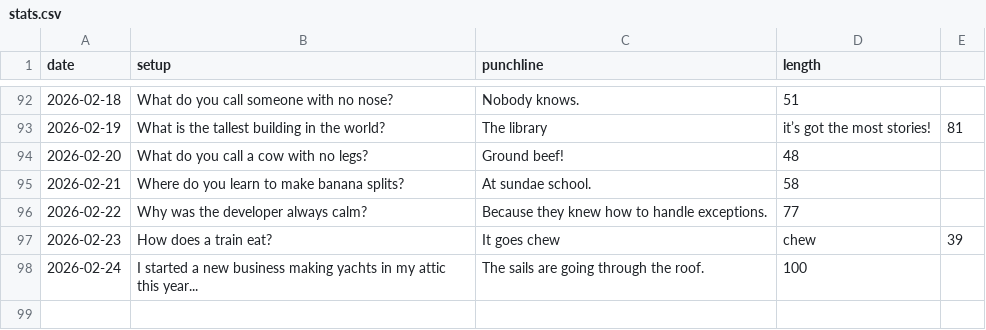
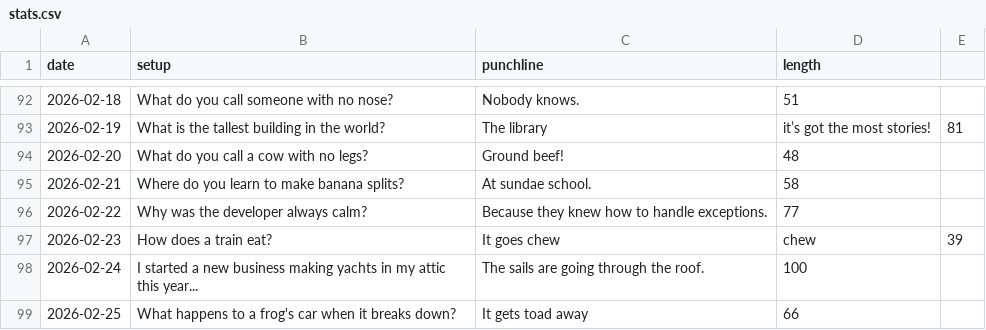
Before and after one commit to onFilm/onFilm, a CSV file: jokes/stats.csv, drawn as a sheet; only a part is shown, gaps mark what is left out.

```diff
--- a/jokes/stats.csv
+++ b/jokes/stats.csv
@@ -98 +98,2 @@ date,setup,punchline,length
 2026-02-24,I started a new business making yachts in my attic this year...,The sails are going through the roof.,100
+2026-02-25,What happens to a frog's car when it breaks down?,It gets toad away,66
```
Also changed, not shown: 2 other files.
